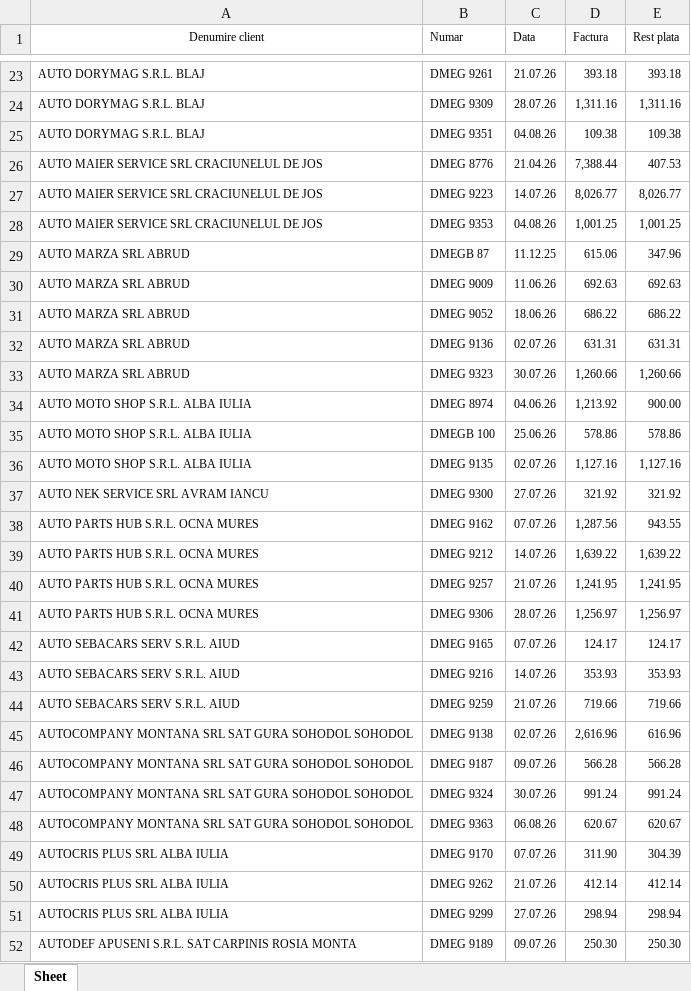
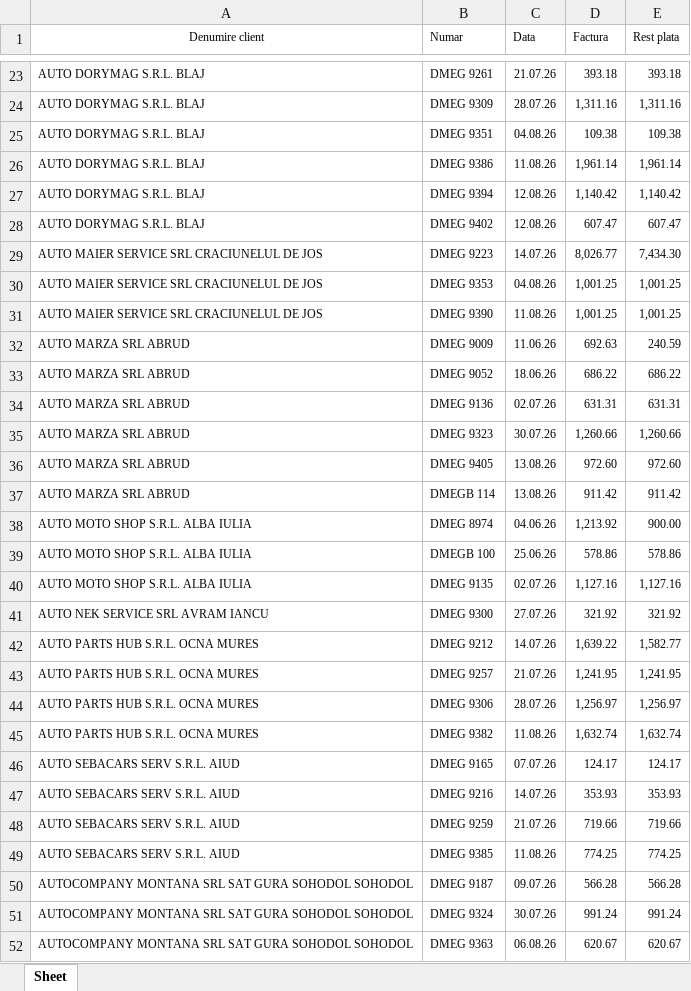
Before and after one commit to ab12slk-sys/dmautoravenol, an Excel workbook: Facturi_Neincasate.xlsx, sheet Sheet, drawn as a sheet; only a part is shown, gaps mark what is left out; the shorter side is filled out with more unchanged rows; values as stored, in another font and other column widths than the file's, no borders; removed rows and columns are numbered as before the commit, all else as after; the diff covers the shown part only; the diff names each change by its address in the sheet, - before the commit and + after, or states it on an @@ line.

Commit message:
Add files via upload

```diff
--- a/Facturi_Neincasate.xlsx (sheet Sheet)
+++ b/Facturi_Neincasate.xlsx (sheet Sheet)
-row 26: AUTO MAIER SERVICE SRL CRACIUNELUL DE JOS | DMEG 8776 | 21.04.26 | 7,388.44 | 407.53
+row 26: AUTO DORYMAG S.R.L. BLAJ | DMEG 9386 | 11.08.26 | 1,961.14 | 1,961.14
+row 27: AUTO DORYMAG S.R.L. BLAJ | DMEG 9394 | 12.08.26 | 1,140.42 | 1,140.42
+row 28: AUTO DORYMAG S.R.L. BLAJ | DMEG 9402 | 12.08.26 | 607.47 | 607.47
-E29 (Rest plata): 8,026.77
+E29 (Rest plata): 7,434.30
-row 29: AUTO MARZA SRL ABRUD | DMEGB 87 | 11.12.25 | 615.06 | 347.96
+row 31: AUTO MAIER SERVICE SRL CRACIUNELUL DE JOS | DMEG 9390 | 11.08.26 | 1,001.25 | 1,001.25
-E32 (Rest plata): 692.63
+E32 (Rest plata): 240.59
+row 36: AUTO MARZA SRL ABRUD | DMEG 9405 | 13.08.26 | 972.60 | 972.60
+row 37: AUTO MARZA SRL ABRUD | DMEGB 114 | 13.08.26 | 911.42 | 911.42
-row 38: AUTO PARTS HUB S.R.L. OCNA MURES | DMEG 9162 | 07.07.26 | 1,287.56 | 943.55
-E42 (Rest plata): 1,639.22
+E42 (Rest plata): 1,582.77
+row 45: AUTO PARTS HUB S.R.L. OCNA MURES | DMEG 9382 | 11.08.26 | 1,632.74 | 1,632.74
-row 45: AUTOCOMPANY MONTANA SRL SAT GURA SOHODOL SOHODOL | DMEG 9138 | 02.07.26 | 2,616.96 | 616.96
+row 49: AUTO SEBACARS SERV S.R.L. AIUD | DMEG 9385 | 11.08.26 | 774.25 | 774.25
```
Also changed, not shown: 39 added rows, 48 removed rows and 17 edited cells elsewhere in this sheet.
